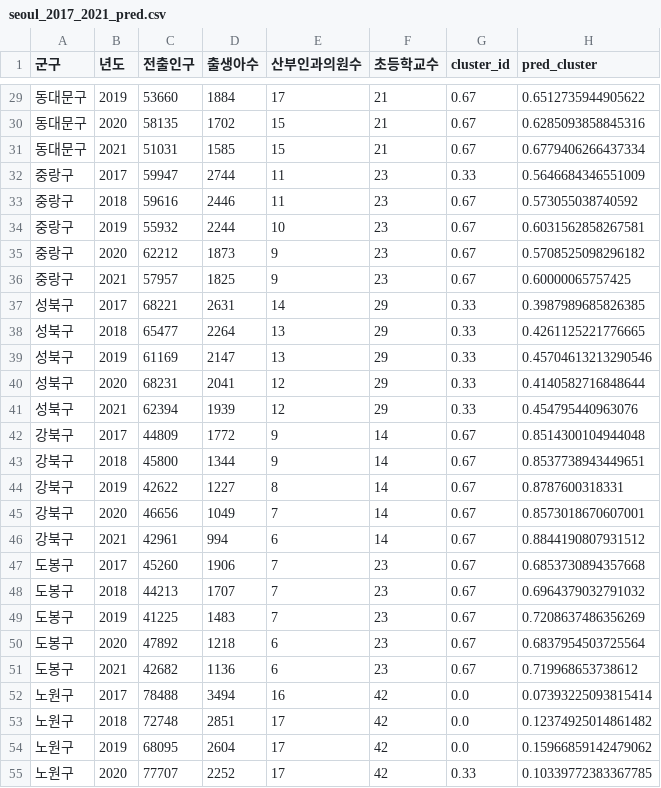
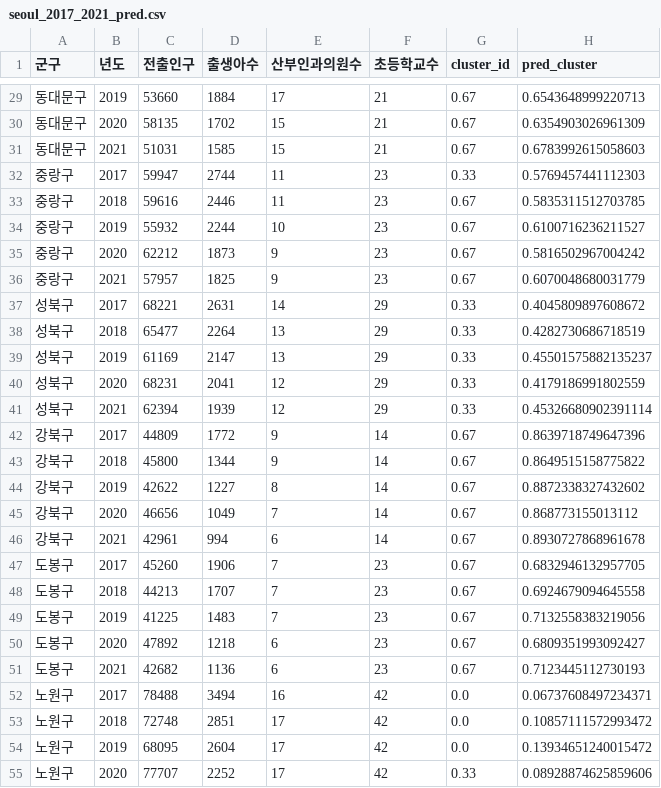
Before and after one commit to vxornjs11/Pytone_Flutter, a CSV file: Python/Seoul/Data/seoul_2017_2021_pred.csv, drawn as a sheet; only a part is shown, gaps mark what is left out; the diff covers the shown part only.

```diff
--- a/Python/Seoul/Data/seoul_2017_2021_pred.csv
+++ b/Python/Seoul/Data/seoul_2017_2021_pred.csv
@@ -29,27 +29,27 @@
-동대문구,2019,53660,1884,17,21,0.67,0.6512735944905622
-동대문구,2020,58135,1702,15,21,0.67,0.6285093858845316
-동대문구,2021,51031,1585,15,21,0.67,0.6779406266437334
-중랑구,2017,59947,2744,11,23,0.33,0.5646684346551009
-중랑구,2018,59616,2446,11,23,0.67,0.573055038740592
-중랑구,2019,55932,2244,10,23,0.67,0.6031562858267581
-중랑구,2020,62212,1873,9,23,0.67,0.5708525098296182
-중랑구,2021,57957,1825,9,23,0.67,0.60000065757425
-성북구,2017,68221,2631,14,29,0.33,0.3987989685826385
-성북구,2018,65477,2264,13,29,0.33,0.4261125221776665
-성북구,2019,61169,2147,13,29,0.33,0.45704613213290546
-성북구,2020,68231,2041,12,29,0.33,0.4140582716848644
-성북구,2021,62394,1939,12,29,0.33,0.454795440963076
-강북구,2017,44809,1772,9,14,0.67,0.8514300104944048
-강북구,2018,45800,1344,9,14,0.67,0.8537738943449651
-강북구,2019,42622,1227,8,14,0.67,0.8787600318331
-강북구,2020,46656,1049,7,14,0.67,0.8573018670607001
-강북구,2021,42961,994,6,14,0.67,0.8844190807931512
-도봉구,2017,45260,1906,7,23,0.67,0.6853730894357668
-도봉구,2018,44213,1707,7,23,0.67,0.6964379032791032
-도봉구,2019,41225,1483,7,23,0.67,0.7208637486356269
-도봉구,2020,47892,1218,6,23,0.67,0.6837954503725564
-도봉구,2021,42682,1136,6,23,0.67,0.719968653738612
-노원구,2017,78488,3494,16,42,0.0,0.07393225093815414
-노원구,2018,72748,2851,17,42,0.0,0.12374925014861482
-노원구,2019,68095,2604,17,42,0.0,0.15966859142479062
-노원구,2020,77707,2252,17,42,0.33,0.10339772383367785
+동대문구,2019,53660,1884,17,21,0.67,0.6543648999220713
+동대문구,2020,58135,1702,15,21,0.67,0.6354903026961309
+동대문구,2021,51031,1585,15,21,0.67,0.6783992615058603
+중랑구,2017,59947,2744,11,23,0.33,0.5769457441112303
+중랑구,2018,59616,2446,11,23,0.67,0.5835311512703785
+중랑구,2019,55932,2244,10,23,0.67,0.6100716236211527
+중랑구,2020,62212,1873,9,23,0.67,0.5816502967004242
+중랑구,2021,57957,1825,9,23,0.67,0.6070048680031779
+성북구,2017,68221,2631,14,29,0.33,0.4045809897608672
+성북구,2018,65477,2264,13,29,0.33,0.4282730686718519
+성북구,2019,61169,2147,13,29,0.33,0.45501575882135237
+성북구,2020,68231,2041,12,29,0.33,0.4179186991802559
+성북구,2021,62394,1939,12,29,0.33,0.45326680902391114
+강북구,2017,44809,1772,9,14,0.67,0.8639718749647396
+강북구,2018,45800,1344,9,14,0.67,0.8649515158775822
+강북구,2019,42622,1227,8,14,0.67,0.8872338327432602
+강북구,2020,46656,1049,7,14,0.67,0.868773155013112
+강북구,2021,42961,994,6,14,0.67,0.8930727868961678
+도봉구,2017,45260,1906,7,23,0.67,0.6832946132957705
+도봉구,2018,44213,1707,7,23,0.67,0.6924679094645558
+도봉구,2019,41225,1483,7,23,0.67,0.7132558383219056
+도봉구,2020,47892,1218,6,23,0.67,0.6809351993092427
+도봉구,2021,42682,1136,6,23,0.67,0.7123445112730193
+노원구,2017,78488,3494,16,42,0.0,0.06737608497234371
+노원구,2018,72748,2851,17,42,0.0,0.10857111572993472
+노원구,2019,68095,2604,17,42,0.0,0.13934651240015472
+노원구,2020,77707,2252,17,42,0.33,0.08928874625859606
```
Also changed, not shown: 98 edited cells elsewhere in this file, 9 other files.
